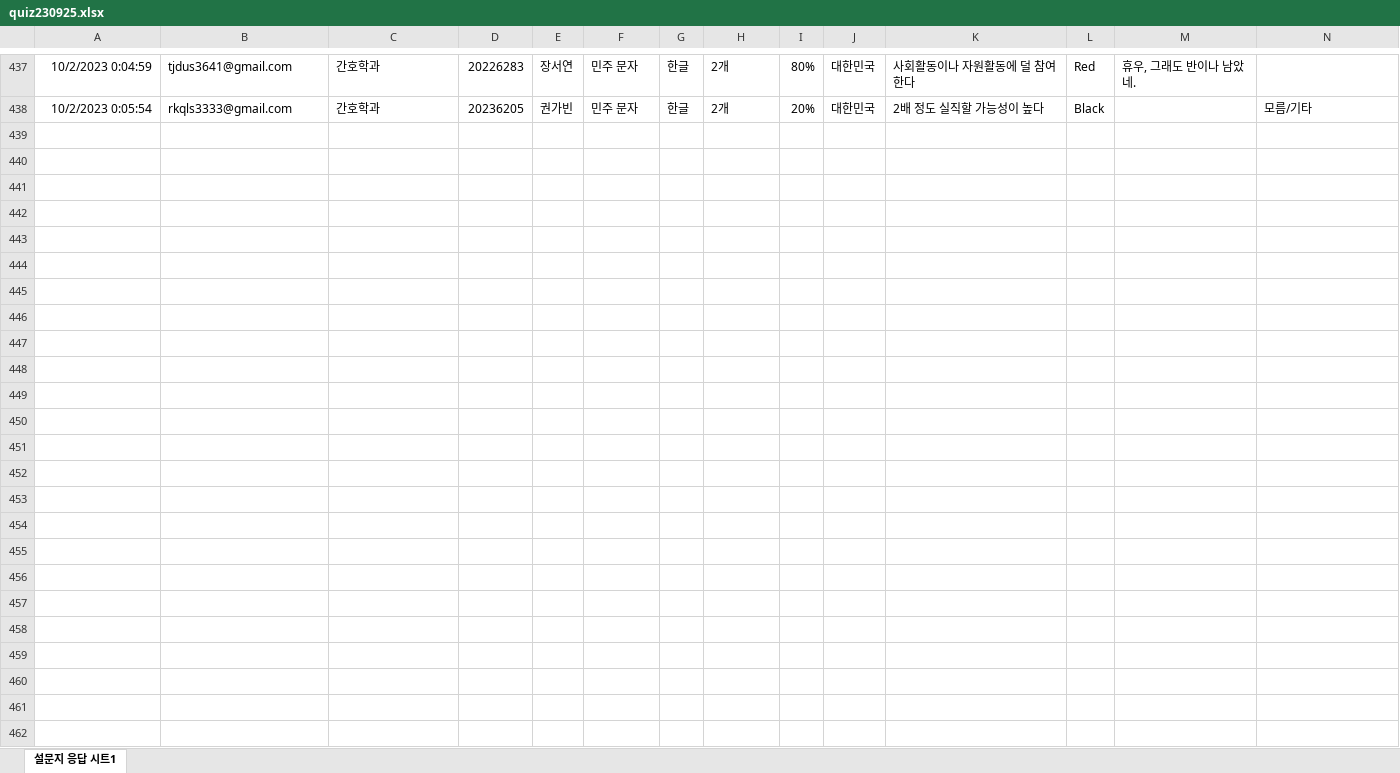
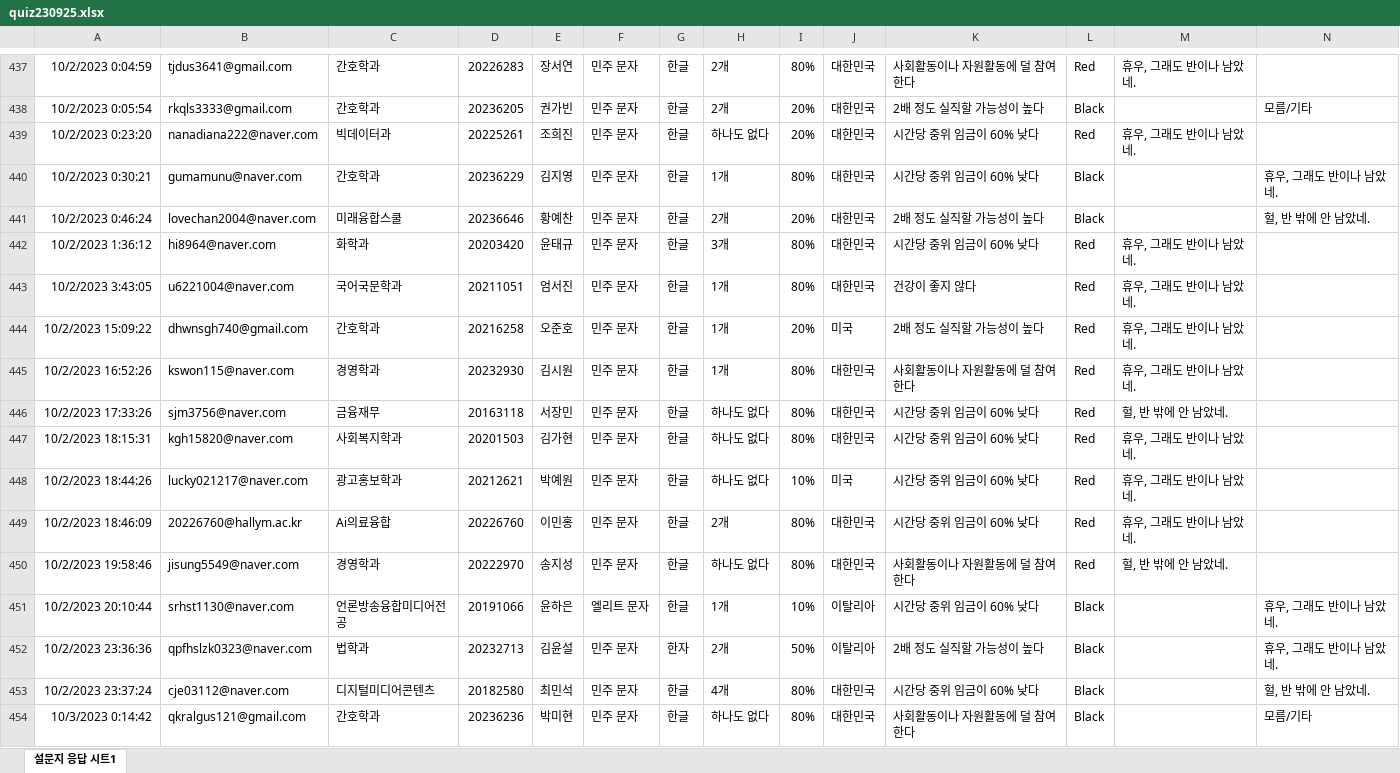
Before and after one commit to kwlee58/class202302, an Excel workbook: R/data/quiz230925.xlsx, sheet 설문지 응답 시트1, drawn as a sheet; only a part is shown, gaps mark what is left out; values as stored, in another font and other column widths than the file's, no borders; the diff names each change by its address in the sheet, - before the commit and + after, or states it on an @@ line.

```diff
--- a/R/data/quiz230925.xlsx (sheet 설문지 응답 시트1)
+++ b/R/data/quiz230925.xlsx (sheet 설문지 응답 시트1)
+row 439: 10/2/2023 0:23:20 | nanadiana222@naver.com | 빅데이터과 | 20225261 | 조희진 | 민주 문자 | 한글 | 하나도 없다 | 20% | 대한민국 | 시간당 중위 임금이 60% 낮다 | Red | 휴우, 그래도 반이나 남았네.
+row 440: 10/2/2023 0:30:21 | gumamunu@naver.com | 간호학과 | 20236229 | 김지영 | 민주 문자 | 한글 | 1개 | 80% | 대한민국 | 시간당 중위 임금이 60% 낮다 | Black |  | 휴우, 그래도 반이나 남았네.
+row 441: 10/2/2023 0:46:24 | lovechan2004@naver.com | 미래융합스쿨 | 20236646 | 황예찬 | 민주 문자 | 한글 | 2개 | 20% | 대한민국 | 2배 정도 실직할 가능성이 높다 | Black |  | 헐, 반 밖에 안 남았네.
+row 442: 10/2/2023 1:36:12 | hi8964@naver.com | 화학과 | 20203420 | 윤태규 | 민주 문자 | 한글 | 3개 | 80% | 대한민국 | 시간당 중위 임금이 60% 낮다 | Red | 휴우, 그래도 반이나 남았네.
+row 443: 10/2/2023 3:43:05 | u6221004@naver.com | 국어국문학과 | 20211051 | 엄서진 | 민주 문자 | 한글 | 1개 | 80% | 대한민국 | 건강이 좋지 않다 | Red | 휴우, 그래도 반이나 남았네.
+row 444: 10/2/2023 15:09:22 | dhwnsgh740@gmail.com | 간호학과 | 20216258 | 오준호 | 민주 문자 | 한글 | 1개 | 20% | 미국 | 2배 정도 실직할 가능성이 높다 | Red | 휴우, 그래도 반이나 남았네.
+row 445: 10/2/2023 16:52:26 | kswon115@naver.com | 경영학과 | 20232930 | 김시원 | 민주 문자 | 한글 | 1개 | 80% | 대한민국 | 사회활동이나 자원활동에 덜 참여한다 | Red | 휴우, 그래도 반이나 남았네.
+row 446: 10/2/2023 17:33:26 | sjm3756@naver.com | 금융재무 | 20163118 | 서장민 | 민주 문자 | 한글 | 하나도 없다 | 80% | 대한민국 | 시간당 중위 임금이 60% 낮다 | Red | 헐, 반 밖에 안 남았네.
+row 447: 10/2/2023 18:15:31 | kgh15820@naver.com | 사회복지학과 | 20201503 | 김가현 | 민주 문자 | 한글 | 하나도 없다 | 80% | 대한민국 | 시간당 중위 임금이 60% 낮다 | Red | 휴우, 그래도 반이나 남았네.
+row 448: 10/2/2023 18:44:26 | lucky021217@naver.com | 광고홍보학과 | 20212621 | 박예원 | 민주 문자 | 한글 | 하나도 없다 | 10% | 미국 | 시간당 중위 임금이 60% 낮다 | Red | 휴우, 그래도 반이나 남았네.
+row 449: 10/2/2023 18:46:09 | 20226760@hallym.ac.kr | Ai의료융합 | 20226760 | 이민홍 | 민주 문자 | 한글 | 2개 | 80% | 대한민국 | 시간당 중위 임금이 60% 낮다 | Red | 휴우, 그래도 반이나 남았네.
+row 450: 10/2/2023 19:58:46 | jisung5549@naver.com | 경영학과 | 20222970 | 송지성 | 민주 문자 | 한글 | 하나도 없다 | 80% | 대한민국 | 사회활동이나 자원활동에 덜 참여한다 | Red | 헐, 반 밖에 안 남았네.
+row 451: 10/2/2023 20:10:44 | srhst1130@naver.com | 언론방송융합미디어전공 | 20191066 | 윤하은 | 엘리트 문자 | 한글 | 1개 | 10% | 이탈리아 | 시간당 중위 임금이 60% 낮다 | Black |  | 휴우, 그래도 반이나 남았네.
+row 452: 10/2/2023 23:36:36 | qpfhslzk0323@naver.com | 법학과 | 20232713 | 김윤설 | 민주 문자 | 한자 | 2개 | 50% | 이탈리아 | 2배 정도 실직할 가능성이 높다 | Black |  | 휴우, 그래도 반이나 남았네.
+row 453: 10/2/2023 23:37:24 | cje03112@naver.com | 디지털미디어콘텐츠 | 20182580 | 최민석 | 민주 문자 | 한글 | 4개 | 80% | 대한민국 | 시간당 중위 임금이 60% 낮다 | Black |  | 헐, 반 밖에 안 남았네.
+row 454: 10/3/2023 0:14:42 | qkralgus121@gmail.com | 간호학과 | 20236236 | 박미현 | 민주 문자 | 한글 | 하나도 없다 | 80% | 대한민국 | 사회활동이나 자원활동에 덜 참여한다 | Black |  | 모름/기타
```
Also changed, not shown: R/data/quiz230925_tmp.xlsx, 7 other files.
